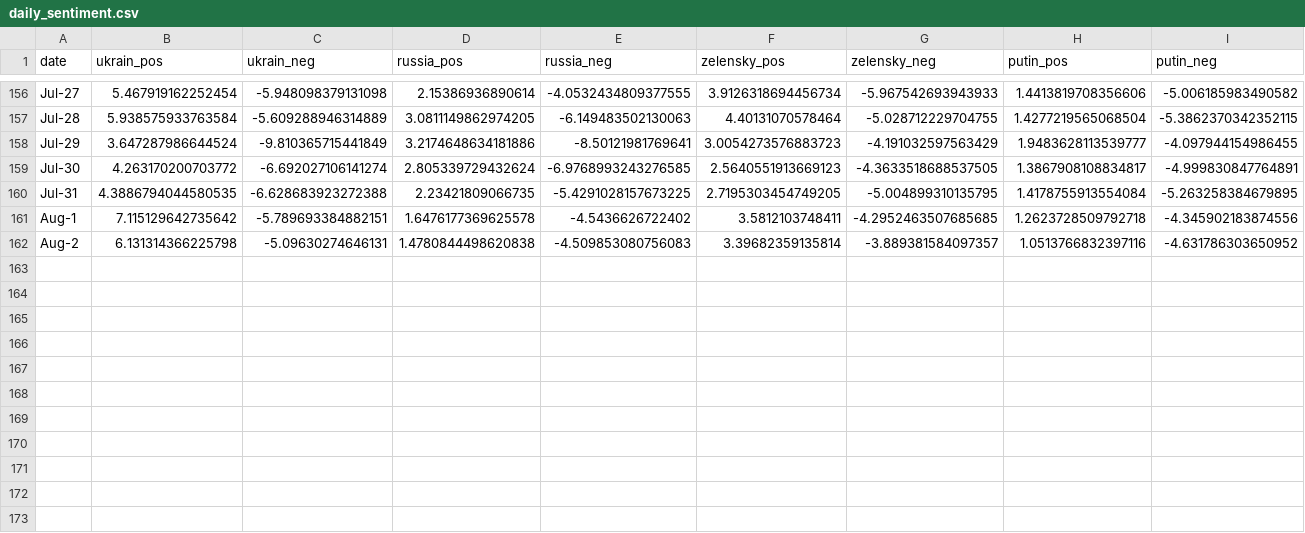
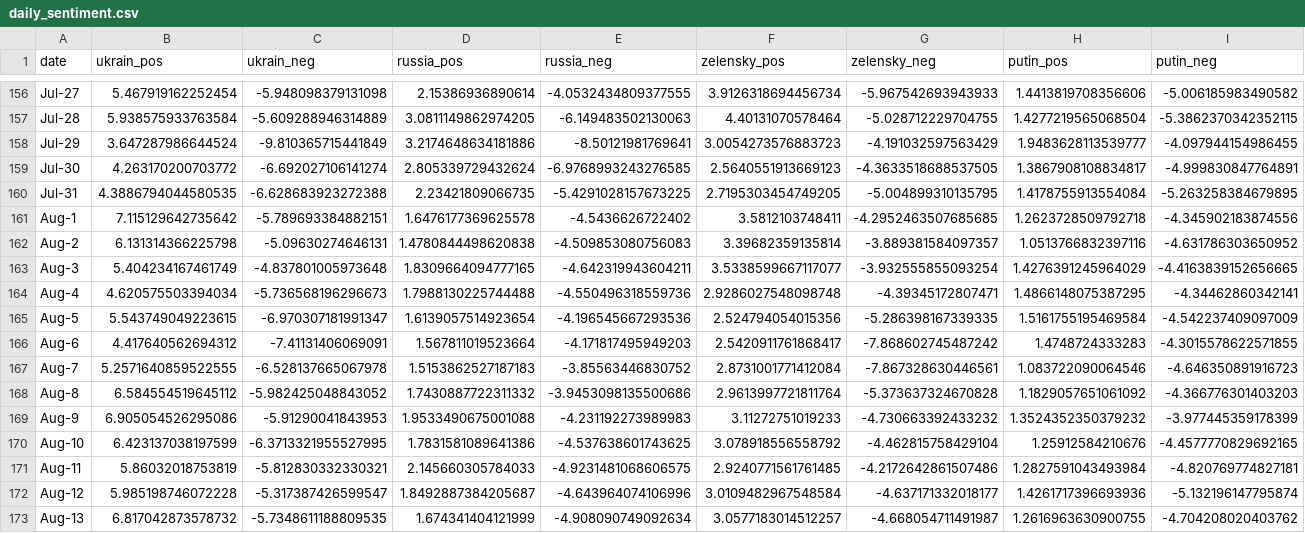
Before and after one commit to alexdrk14/RussiaUkraineWar, a CSV file: data/daily_sentiment.csv, drawn as a sheet; only a part is shown, gaps mark what is left out; the diff names each change by its address in the sheet, - before the commit and + after, or states it on an @@ line.

Commit message:
Update data

```diff
--- a/data/daily_sentiment.csv
+++ b/data/daily_sentiment.csv
+row 163: Aug-3 | 5.404234167461749 | -4.837801005973648 | 1.8309664094777165 | -4.642319943604211 | 3.5338599667117077 | -3.932555855093254 | 1.4276391245964029 | -4.4163839152656665
+row 164: Aug-4 | 4.620575503394034 | -5.736568196296673 | 1.7988130225744488 | -4.550496318559736 | 2.9286027548098748 | -4.39345172807471 | 1.4866148075387295 | -4.34462860342141
+row 165: Aug-5 | 5.543749049223615 | -6.970307181991347 | 1.6139057514923654 | -4.196545667293536 | 2.524794054015356 | -5.286398167339335 | 1.5161755195469584 | -4.542237409097009
+row 166: Aug-6 | 4.417640562694312 | -7.41131406069091 | 1.567811019523664 | -4.171817495949203 | 2.5420911761868417 | -7.868602745487242 | 1.4748724333283 | -4.3015578622571855
+row 167: Aug-7 | 5.2571640859522555 | -6.528137665067978 | 1.5153862527187183 | -3.85563446830752 | 2.8731001771412084 | -7.867328630446561 | 1.083722090064546 | -4.646350891916723
+row 168: Aug-8 | 6.584554519645112 | -5.982425048843052 | 1.7430887722311332 | -3.9453098135500686 | 2.9613997721811764 | -5.373637324670828 | 1.1829057651061092 | -4.366776301403203
+row 169: Aug-9 | 6.905054526295086 | -5.91290041843953 | 1.9533490675001088 | -4.231192273989983 | 3.11272751019233 | -4.730663392433232 | 1.3524352350379232 | -3.977445359178399
+row 170: Aug-10 | 6.423137038197599 | -6.3713321955527995 | 1.7831581089641386 | -4.537638601743625 | 3.078918556558792 | -4.462815758429104 | 1.25912584210676 | -4.4577770829692165
+row 171: Aug-11 | 5.86032018753819 | -5.812830332330321 | 2.145660305784033 | -4.9231481068606575 | 2.9240771561761485 | -4.2172642861507486 | 1.2827591043493984 | -4.820769774827181
+row 172: Aug-12 | 5.985198746072228 | -5.317387426599547 | 1.8492887384205687 | -4.643964074106996 | 3.0109482967548584 | -4.637171332018177 | 1.4261717396693936 | -5.132196147795874
+row 173: Aug-13 | 6.817042873578732 | -5.7348611188809535 | 1.674341404121999 | -4.908090749092634 | 3.0577183014512257 | -4.668054711491987 | 1.2616963630900755 | -4.704208020403762
```
Also changed, not shown: 1 other file.
